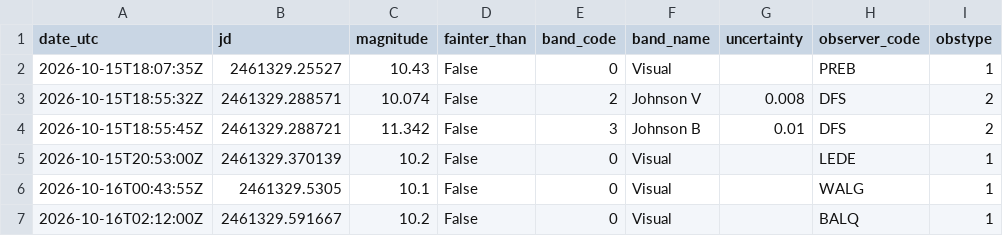
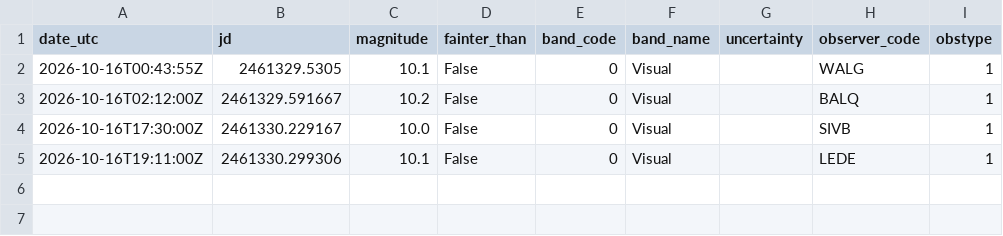
Before and after one commit to thg4web/vso, a CSV file: static/exports/tcrb_latest24h.csv, drawn as a sheet; removed rows and columns are numbered as before the commit, all else as after; the diff names each change by its address in the sheet, - before the commit and + after, or states it on an @@ line.

Commit message:
Data refresh: 2026-10-16T22:15:45Z

```diff
--- a/static/exports/tcrb_latest24h.csv
+++ b/static/exports/tcrb_latest24h.csv
-row 2: 2026-10-15T18:07:35Z | 2461329.25527 | 10.43 | False | 0 | Visual |  | PREB | 1
-row 3: 2026-10-15T18:55:32Z | 2461329.288571 | 10.074 | False | 2 | Johnson V | 0.008 | DFS | 2
-row 4: 2026-10-15T18:55:45Z | 2461329.288721 | 11.342 | False | 3 | Johnson B | 0.01 | DFS | 2
-row 5: 2026-10-15T20:53:00Z | 2461329.370139 | 10.2 | False | 0 | Visual |  | LEDE | 1
+row 4: 2026-10-16T17:30:00Z | 2461330.229167 | 10.0 | False | 0 | Visual |  | SIVB | 1
+row 5: 2026-10-16T19:11:00Z | 2461330.299306 | 10.1 | False | 0 | Visual |  | LEDE | 1
```
Also changed, not shown: 2 other files.
